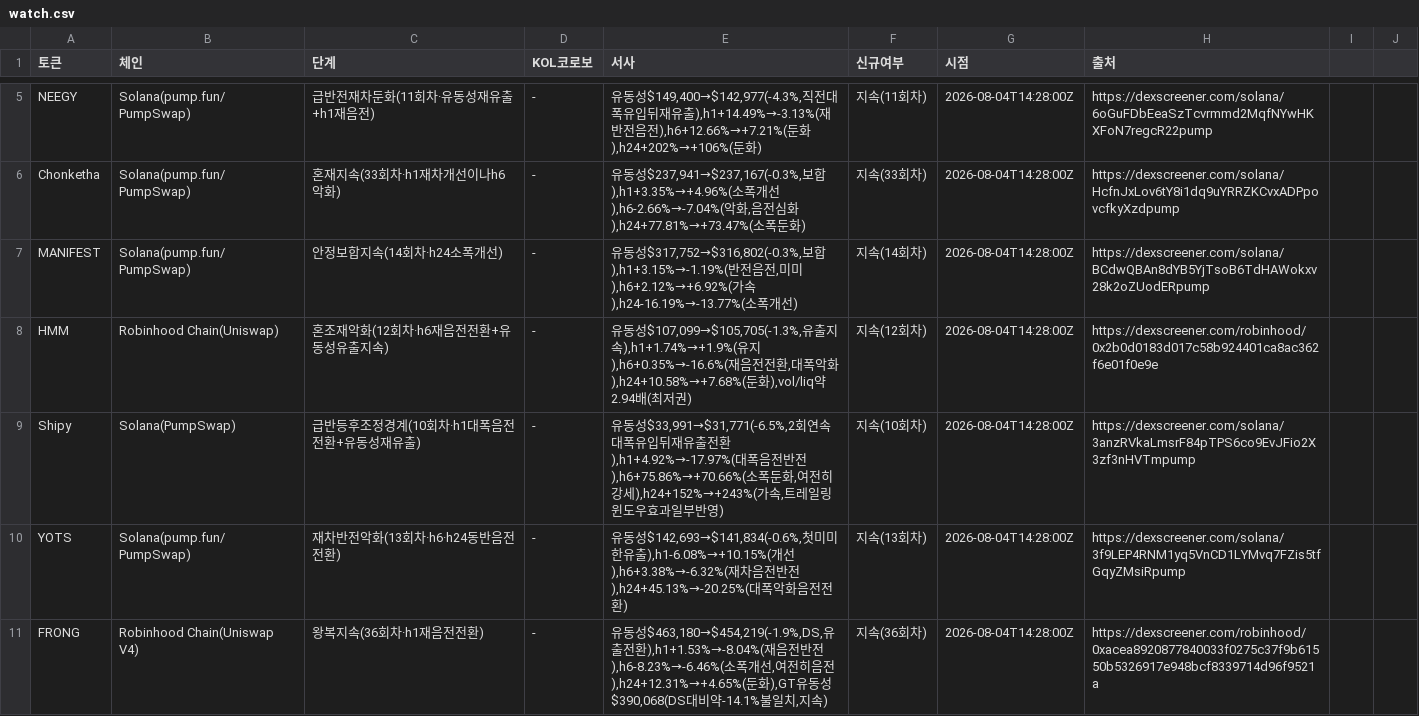
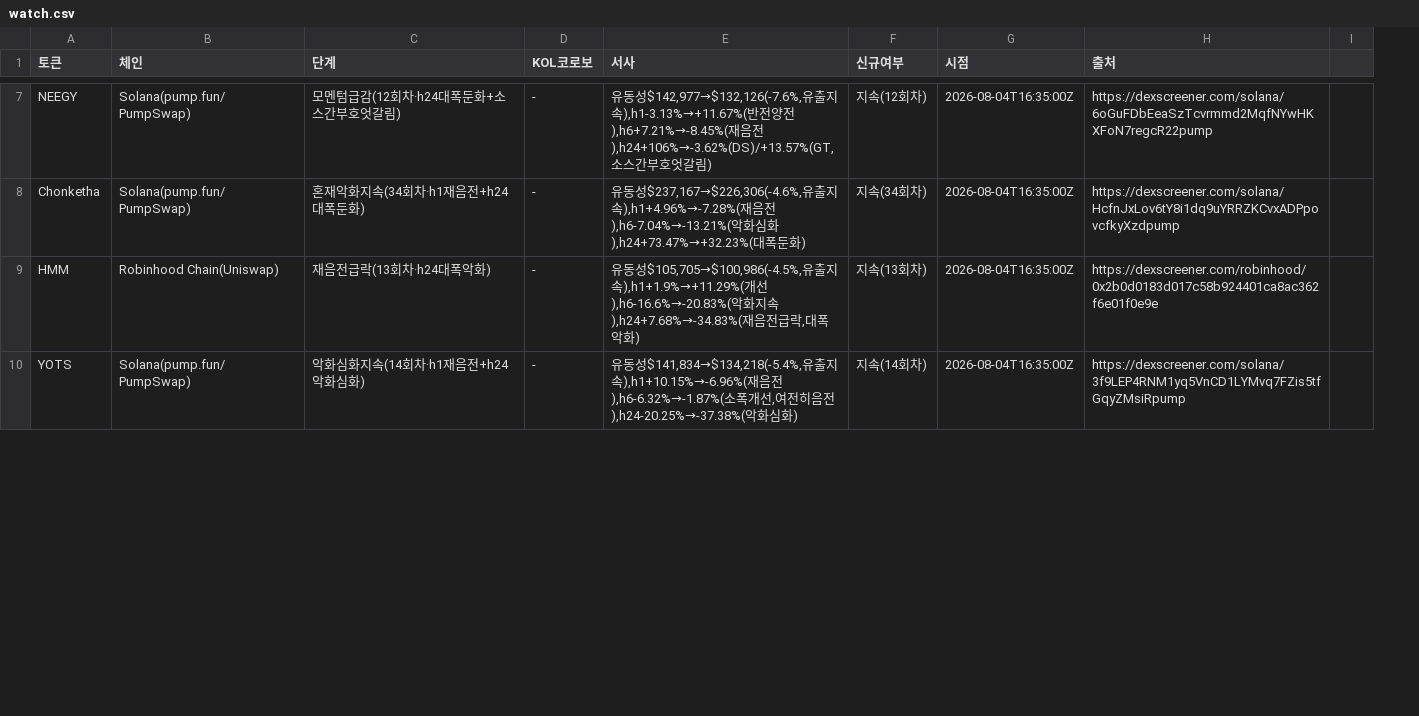
Before and after one commit to HoinKwak/study, a CSV file: research/kol/watch.csv, drawn as a sheet; only a part is shown, gaps mark what is left out; removed rows and columns are numbered as before the commit, all else as after; the diff covers the shown part only; the diff names each change by its address in the sheet, - before the commit and + after, or states it on an @@ line.

```diff
--- a/research/kol/watch.csv
+++ b/research/kol/watch.csv
-column I, empty
-C7 (단계): 급반전재차둔화(11회차·유동성재유출+h1재음전)
+C7 (단계): 모멘텀급감(12회차·h24대폭둔화+소스간부호엇갈림)
-E7 (서사): …동성$149,400→$142,977(-4.3%,직전대폭유입뒤재유출),h1+14.49%→-3.13%(재반전음전),h6+12.66%→+7.21%(둔화),h24+202%→+106%(둔화)
+E7 (서사): …동성$142,977→$132,126(-7.6%,유출지속),h1-3.13%→+11.67%(반전양전),h6+7.21%→-8.45%(재음전),h24+106%→-3.62%(DS)/+13.57%(GT,소스간부호엇갈림)
-F7 (신규여부): 지속(11회차)
+F7 (신규여부): 지속(12회차)
-G7:G8 (시점): 2026-08-04T14:28:00Z
+G7:G8 (시점): 2026-08-04T16:35:00Z
-C8 (단계): 혼재지속(33회차·h1재차개선이나h6악화)
+C8 (단계): 혼재악화지속(34회차·h1재음전+h24대폭둔화)
-E8 (서사): …동성$237,941→$237,167(-0.3%,보합),h1+3.35%→+4.96%(소폭개선),h6-2.66%→-7.04%(악화,음전심화),h24+77.81%→+73.47%(소폭둔…
+E8 (서사): …동성$237,167→$226,306(-4.6%,유출지속),h1+4.96%→-7.28%(재음전),h6-7.04%→-13.21%(악화심화),h24+73.47%→+32.23%(대폭둔…
-F8 (신규여부): 지속(33회차)
+F8 (신규여부): 지속(34회차)
-row 7: MANIFEST | Solana(pump.fun/PumpSwap) | 안정보합지속(14회차·h24소폭개선) | - | 유동성$317,752→$316,802(-0.3%,보합),h1+3.15%→-1.19%(반전음전,미미),h6+2.12%→+6.92%(가속),h24-16.19%→-13.77%(소폭개선) | 지속(14회차) | 2026-08-04T14:28:00Z | https://dexscreener.com/solana/BCdwQBAn8dYB5YjTsoB6TdHAWokxv28k2oZUodERpump
-C9 (단계): 혼조재악화(12회차·h6재음전전환+유동성유출지속)
+C9 (단계): 재음전급락(13회차·h24대폭악화)
-E9 (서사): …동성$107,099→$105,705(-1.3%,유출지속),h1+1.74%→+1.9%(유지),h6+0.35%→-16.6%(재음전전환,대폭악화),h24+10.58%→+7.68%(둔화),vol/liq약2.94배(최저권)
+E9 (서사): …동성$105,705→$100,986(-4.5%,유출지속),h1+1.9%→+11.29%(개선),h6-16.6%→-20.83%(악화지속),h24+7.68%→-34.83%(재음전급락,대폭악화)
-F9 (신규여부): 지속(12회차)
+F9 (신규여부): 지속(13회차)
-G9 (시점): 2026-08-04T14:28:00Z
+G9 (시점): 2026-08-04T16:35:00Z
-row 9: Shipy | Solana(PumpSwap) | 급반등후조정경계(10회차·h1대폭음전전환+유동성재유출) | - | 유동성$33,991→$31,771(-6.5%,2회연속대폭유입뒤재유출전환),h1+4.92%→-17.97%(대폭음전반전),h6+75.86%→+70.66%(소폭둔화,여전히강세),h24+152%→+243%(가속,트레일링윈도우효과일부반영) | 지속(10회차) | 2026-08-04T14:28:00Z | https://dexscreener.com/solana/3anzRVkaLmsrF84pTPS6co9EvJFio2X3zf3nHVTmpump
-C10 (단계): 재차반전악화(13회차·h6·h24동반음전전환)
+C10 (단계): 악화심화지속(14회차·h1재음전+h24악화심화)
-E10 (서사): …동성$142,693→$141,834(-0.6%,첫미미한유출),h1-6.08%→+10.15%(개선),h6+3.38%→-6.32%(재차음전반전),h24+45.13%→-20.25%(대폭악화음전전환)
+E10 (서사): …동성$141,834→$134,218(-5.4%,유출지속),h1+10.15%→-6.96%(재음전),h6-6.32%→-1.87%(소폭개선,여전히음전),h24-20.25%→-37.38%(악화심화)
-F10 (신규여부): 지속(13회차)
+F10 (신규여부): 지속(14회차)
-G10 (시점): 2026-08-04T14:28:00Z
+G10 (시점): 2026-08-04T16:35:00Z
-row 11: FRONG | Robinhood Chain(Uniswap V4) | 왕복지속(36회차·h1재음전전환) | - | 유동성$463,180→$454,219(-1.9%,DS,유출전환),h1+1.53%→-8.04%(재음전반전),h6-8.23%→-6.46%(소폭개선,여전히음전),h24+12.31%→+4.65%(둔화),GT유동성$390,068(DS대비약-14.1%불일치,지속) | 지속(36회차) | 2026-08-04T14:28:00Z | https://dexscreener.com/robinhood/0xacea8920877840033f0275c37f9b61550b5326917e948bcf8339714d96f9521a
```
Also changed, not shown: 6 added rows, 3 removed rows and 16 edited cells elsewhere in this file, 2 other files.
